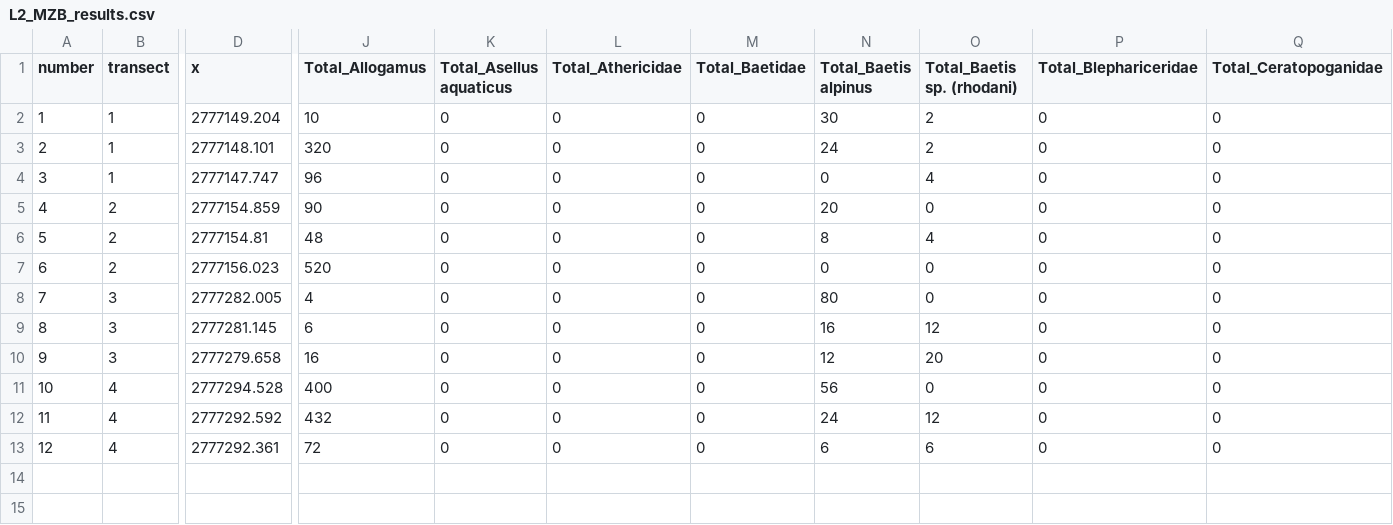
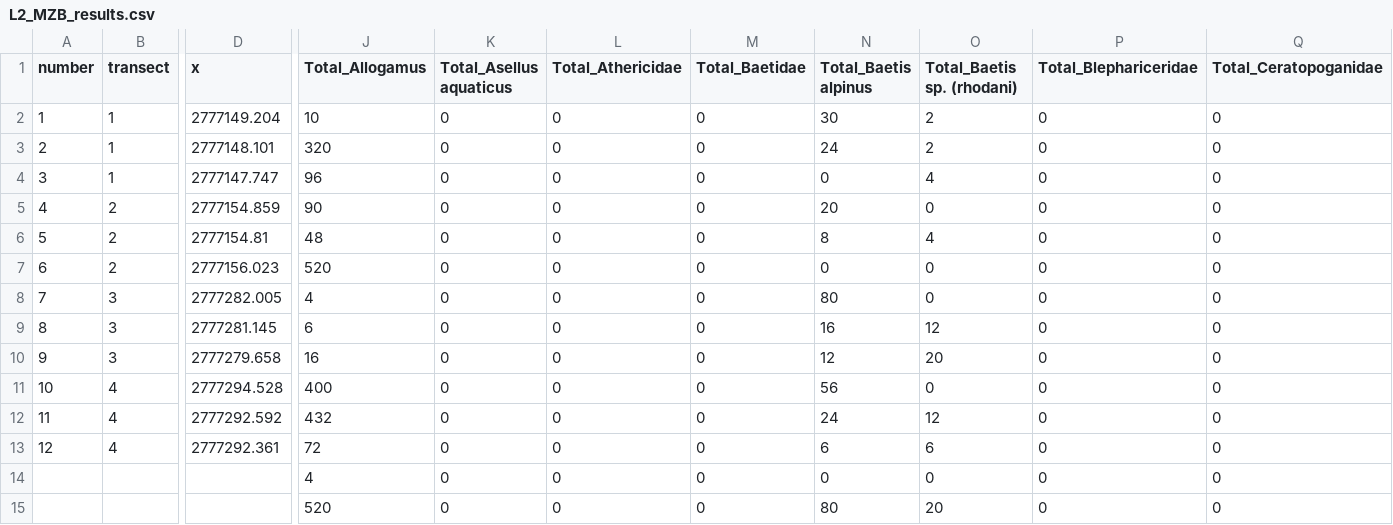
Before and after one commit to mirjamscheib/PWRG2, a CSV file: L2_MZB_results.csv, drawn as a sheet; only a part is shown, gaps mark what is left out; rows hold the shown columns only; the diff names each change by its address in the sheet, - before the commit and + after, or states it on an @@ line.

```diff
--- a/L2_MZB_results.csv
+++ b/L2_MZB_results.csv
+row 14:  |  |  | 4 | 0 | 0 | 0 | 0 | 0 | 0 | 0
+row 15:  |  |  | 520 | 0 | 0 | 0 | 80 | 20 | 0 | 0
```
Also changed, not shown: 10 other files.
